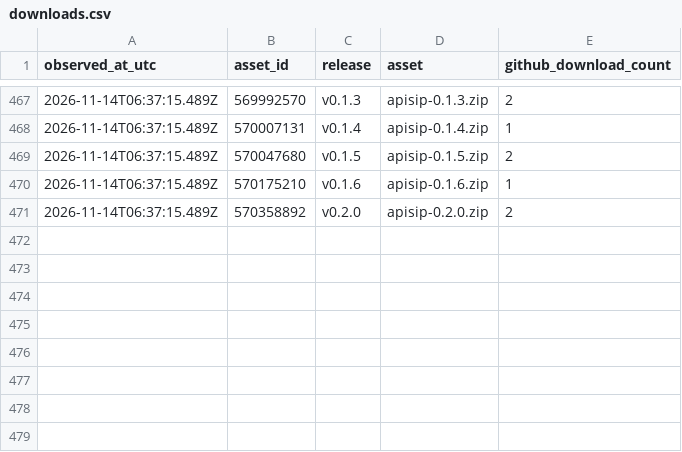
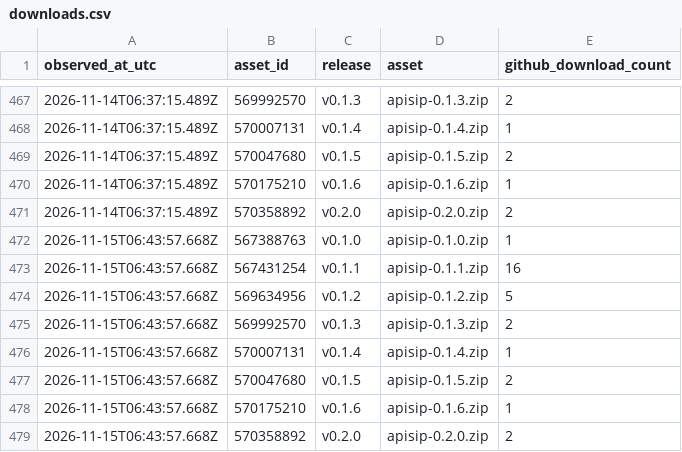
Before and after one commit to mihirbhadak/ApiSip, a CSV file: stats/downloads.csv, drawn as a sheet; only a part is shown, gaps mark what is left out; the diff names each change by its address in the sheet, - before the commit and + after, or states it on an @@ line.

```diff
--- a/stats/downloads.csv
+++ b/stats/downloads.csv
+row 472: 2026-11-15T06:43:57.668Z | 567388763 | v0.1.0 | apisip-0.1.0.zip | 1
+row 473: 2026-11-15T06:43:57.668Z | 567431254 | v0.1.1 | apisip-0.1.1.zip | 16
+row 474: 2026-11-15T06:43:57.668Z | 569634956 | v0.1.2 | apisip-0.1.2.zip | 5
+row 475: 2026-11-15T06:43:57.668Z | 569992570 | v0.1.3 | apisip-0.1.3.zip | 2
+row 476: 2026-11-15T06:43:57.668Z | 570007131 | v0.1.4 | apisip-0.1.4.zip | 1
+row 477: 2026-11-15T06:43:57.668Z | 570047680 | v0.1.5 | apisip-0.1.5.zip | 2
+row 478: 2026-11-15T06:43:57.668Z | 570175210 | v0.1.6 | apisip-0.1.6.zip | 1
+row 479: 2026-11-15T06:43:57.668Z | 570358892 | v0.2.0 | apisip-0.2.0.zip | 2
```
Also changed, not shown: 1 other file.
